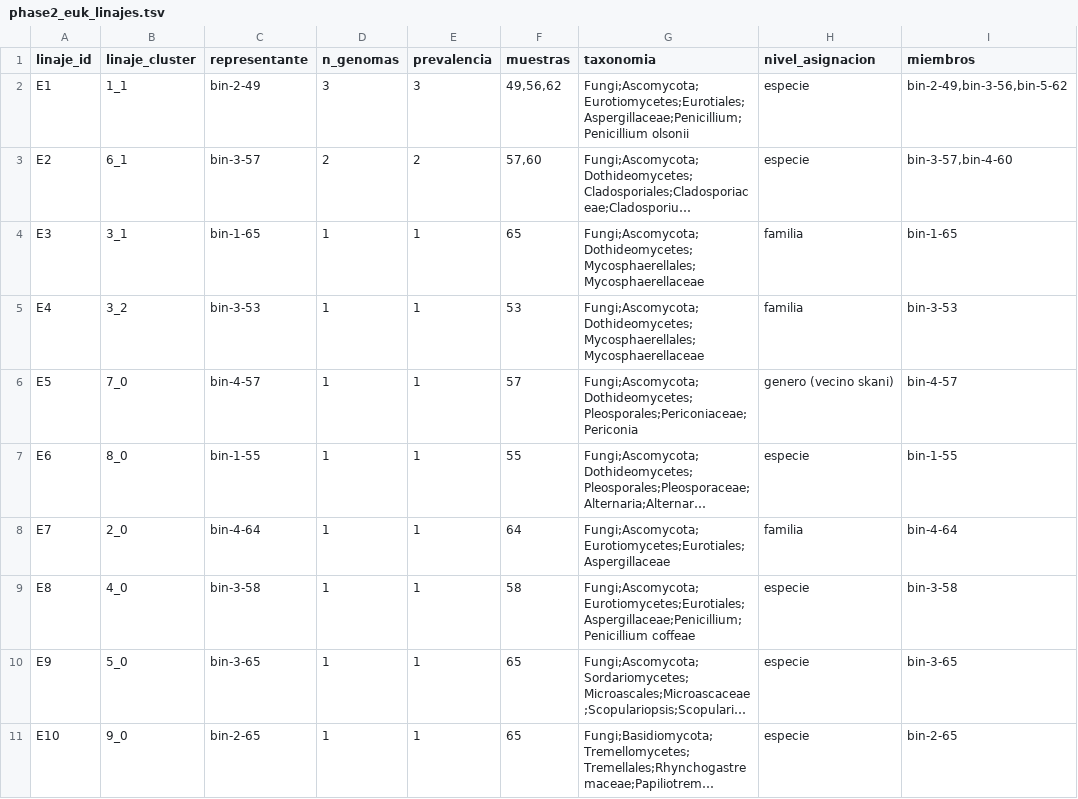
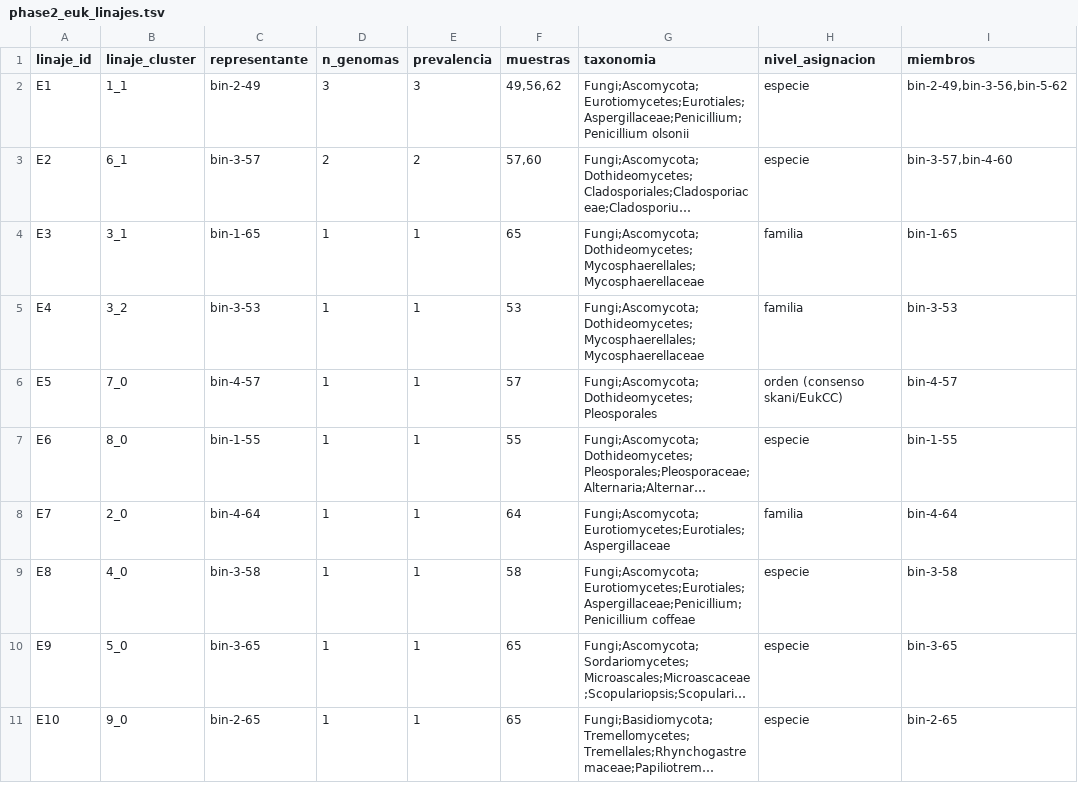
Before and after one commit to EduardoTllo/biodeterioro-estela-pipeline, a TSV file: eucariotas/results/fase2/results/phase2_euk_linajes.tsv, drawn as a sheet; long unchanged cells end in …; the diff names each change by its address in the sheet, - before the commit and + after, or states it on an @@ line.

```diff
--- a/eucariotas/results/fase2/results/phase2_euk_linajes.tsv
+++ b/eucariotas/results/fase2/results/phase2_euk_linajes.tsv
-G6 (taxonomia): Fungi;Ascomycota;Dothideomycetes;Pleosporales;Periconiaceae;Periconia
+G6 (taxonomia): Fungi;Ascomycota;Dothideomycetes;Pleosporales
-H6 (nivel_asignacion): genero (vecino skani)
+H6 (nivel_asignacion): orden (consenso skani/EukCC)
```
Also changed, not shown: eucariotas/results/fase2/results/phase2_euk_selection.tsv, 36 other files.
